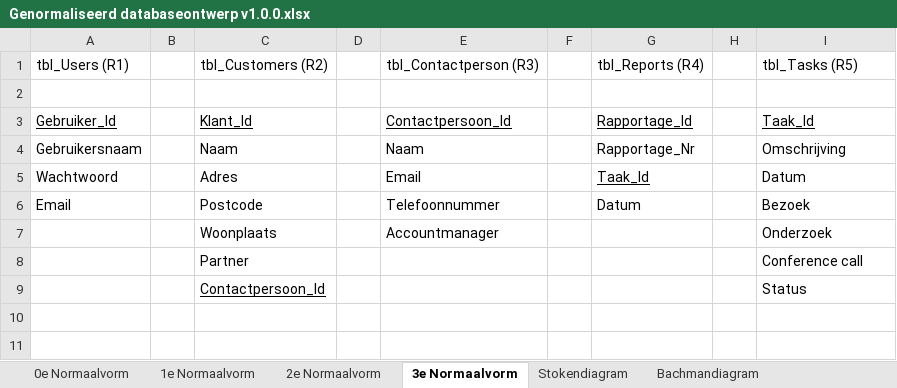
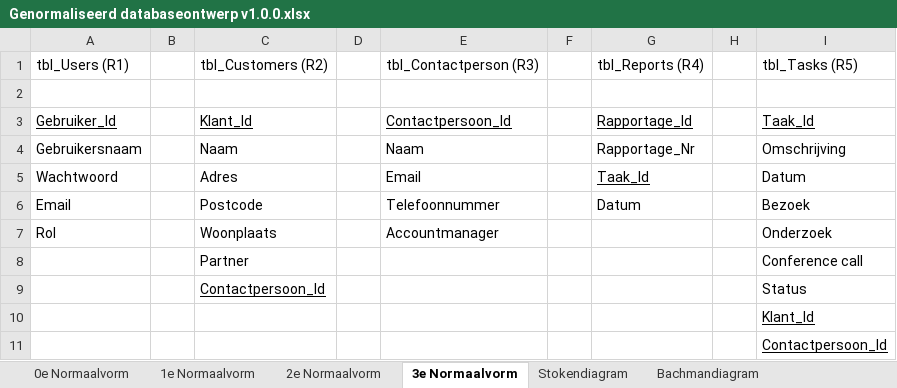
Before and after one commit to Kstrik/Periode_12_PVB_Kenley_Strik, an Excel workbook: Periode 12 Kerntaak 1,2,3/KT2/KT2.1/KT2.1.2 Genormaliseerd databaseontwerp/Genormaliseerd databaseontwerp v1.0.0.xlsx, sheet 3e Normaalvorm, drawn as a sheet; values as stored, in another font and other column widths than the file's, no borders; the diff names each change by its address in the sheet, - before the commit and + after, or states it on an @@ line.

```diff
--- a/Periode 12 Kerntaak 1,2,3/KT2/KT2.1/KT2.1.2 Genormaliseerd databaseontwerp/Genormaliseerd databaseontwerp v1.0.0.xlsx (sheet 3e Normaalvorm)
+++ b/Periode 12 Kerntaak 1,2,3/KT2/KT2.1/KT2.1.2 Genormaliseerd databaseontwerp/Genormaliseerd databaseontwerp v1.0.0.xlsx (sheet 3e Normaalvorm)
-A7: (empty)
+A7: Rol
+row 10:  |  |  |  |  |  |  |  | Klant_Id
+row 11:  |  |  |  |  |  |  |  | Contactpersoon_Id
```
Also changed, not shown: sheet 1e Normaalvorm, sheet 2e Normaalvorm, sheet Stokendiagram, sheet 0e Normaalvorm, charts or pictures, Periode 12 Kerntaak 1,2,3/KT1/KT1.2/KT1.2.6 Globale planning/Globale Planning v1.1.0.xlsx, Periode 12 Kerntaak 1,2,3/KT1/KT1.2/KT1.2.6 Globale planning/Globale Planning v1.2.0.xlsx, 24 other files.
